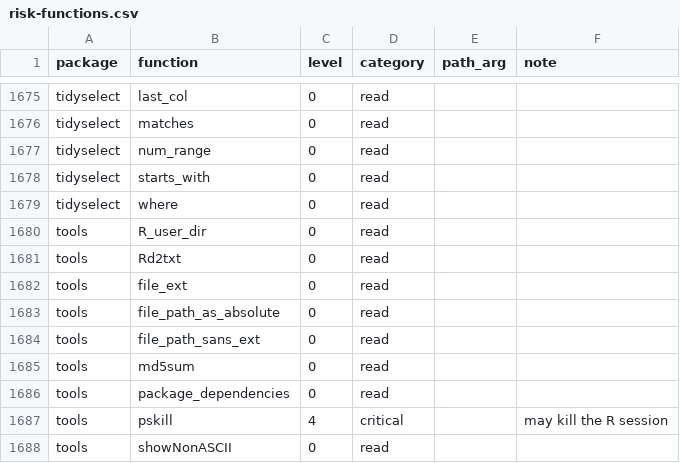
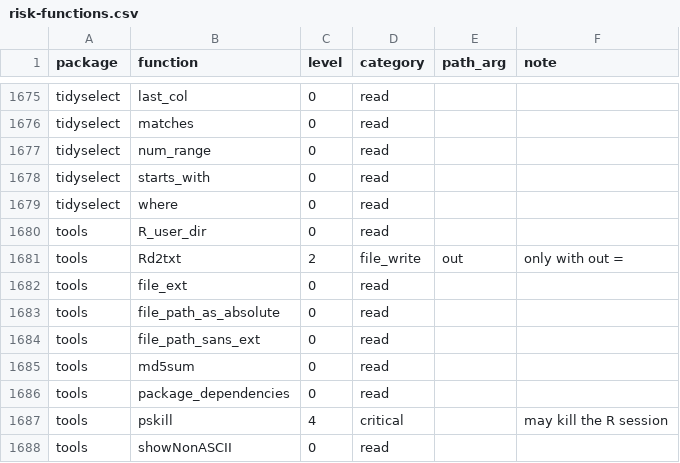
Before and after one commit to Broccolito/gptr, a CSV file: inst/extdata/risk-functions.csv, drawn as a sheet; only a part is shown, gaps mark what is left out.

```diff
--- a/inst/extdata/risk-functions.csv
+++ b/inst/extdata/risk-functions.csv
@@ -1680,3 +1680,3 @@
 "tools","R_user_dir",0,"read","",""
-"tools","Rd2txt",0,"read","",""
+"tools","Rd2txt",2,"file_write","out","only with out ="
 "tools","file_ext",0,"read","",""
```
Also changed, not shown: 2 other files.
